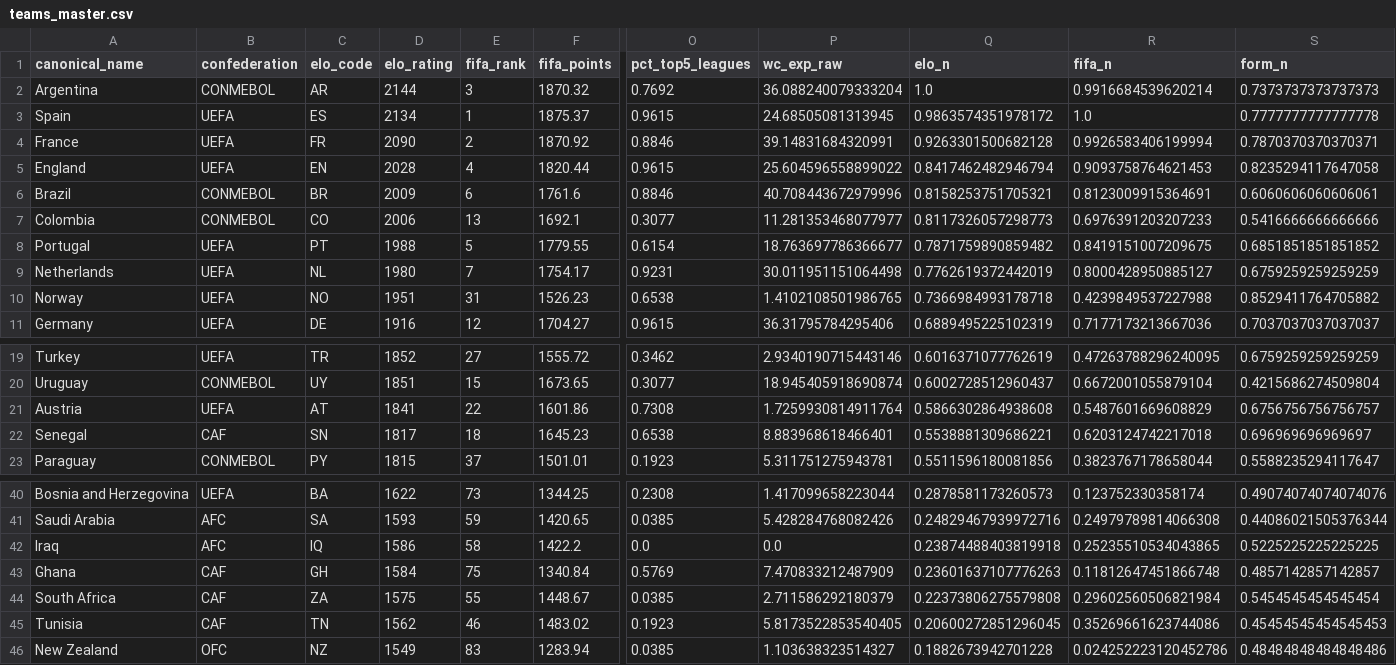
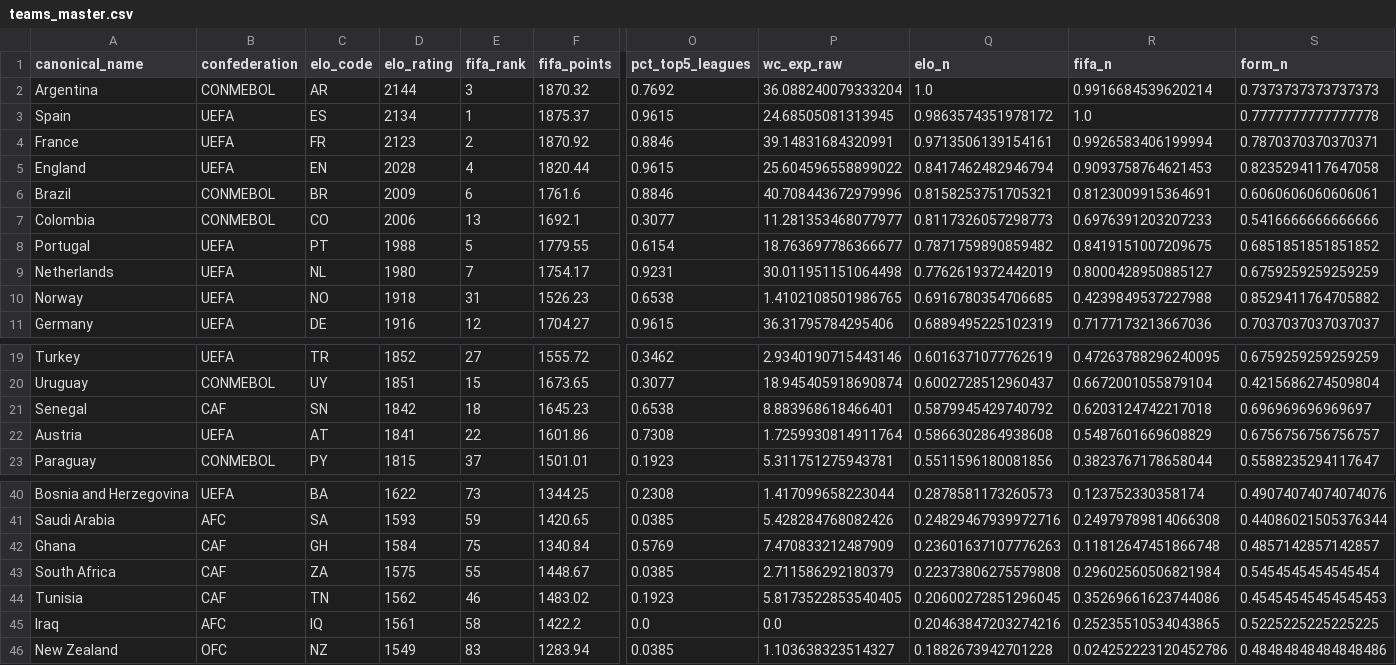
Before and after one commit to jamoji-ai/world-cup-predictor-pro, a CSV file: data/processed/teams_master.csv, drawn as a sheet; only a part is shown, gaps mark what is left out; removed rows and columns are numbered as before the commit, all else as after; rows hold the shown columns only; the diff names each change by its address in the sheet, - before the commit and + after, or states it on an @@ line.

```diff
--- a/data/processed/teams_master.csv
+++ b/data/processed/teams_master.csv
-D4 (elo_rating): 2090
+D4 (elo_rating): 2123
-Q4 (elo_n): 0.9263301500682128
+Q4 (elo_n): 0.9713506139154161
-D10 (elo_rating): 1951
+D10 (elo_rating): 1918
-Q10 (elo_n): 0.7366984993178718
+Q10 (elo_n): 0.6916780354706685
+row 21: Senegal | CAF | SN | 1842 | 18 | 1645.23 | 0.6538 | 8.883968618466401 | 0.5879945429740792 | 0.6203124742217018 | 0.696969696969697
-row 22: Senegal | CAF | SN | 1817 | 18 | 1645.23 | 0.6538 | 8.883968618466401 | 0.5538881309686221 | 0.6203124742217018 | 0.696969696969697
-row 42: Iraq | AFC | IQ | 1586 | 58 | 1422.2 | 0.0 | 0.0 | 0.23874488403819918 | 0.25235510534043865 | 0.5225225225225225
+row 45: Iraq | AFC | IQ | 1561 | 58 | 1422.2 | 0.0 | 0.0 | 0.20463847203274216 | 0.25235510534043865 | 0.5225225225225225
```
Also changed, not shown: data/processed/wpi_scores.csv, data/raw/elo_ratings.csv, 3 other files.
